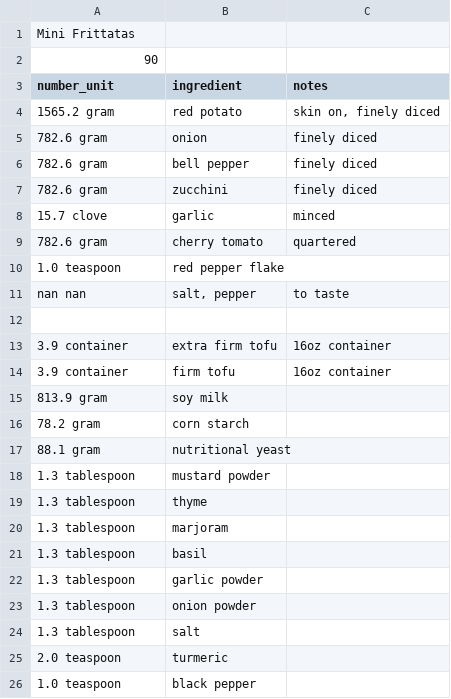
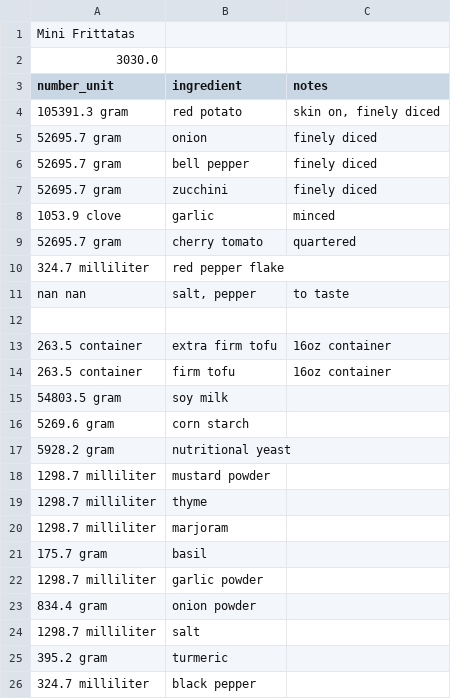
Before and after one commit to Lukas-Schillinger/Vegetation-Recipe-Conversion, a CSV file: normalized_recipes/30 Nov 2020/Mini Frittatas (normalized).csv, drawn as a sheet.

Commit message:
All or One
added the ability to update all the recipes in a week or just one

```diff
--- a/normalized_recipes/30 Nov 2020/Mini Frittatas (normalized).csv
+++ b/normalized_recipes/30 Nov 2020/Mini Frittatas (normalized).csv
@@ -1,26 +1,26 @@
 Mini Frittatas
-90,
+3030.0,
 number_unit,ingredient,notes
-1565.2 gram,red potato,"skin on, finely diced"
-782.6 gram,onion,finely diced
-782.6 gram,bell pepper,finely diced
-782.6 gram,zucchini,finely diced
-15.7 clove,garlic,minced
-782.6 gram,cherry tomato,quartered
-1.0 teaspoon,red pepper flake,
+105391.3 gram,red potato,"skin on, finely diced"
+52695.7 gram,onion,finely diced
+52695.7 gram,bell pepper,finely diced
+52695.7 gram,zucchini,finely diced
+1053.9 clove,garlic,minced
+52695.7 gram,cherry tomato,quartered
+324.7 milliliter,red pepper flake,
 nan nan,"salt, pepper",to taste
 ,,
-3.9 container,extra firm tofu,16oz container
-3.9 container,firm tofu,16oz container
-813.9 gram,soy milk,
-78.2 gram,corn starch,
-88.1 gram,nutritional yeast,
-1.3 tablespoon,mustard powder,
-1.3 tablespoon,thyme,
-1.3 tablespoon,marjoram,
-1.3 tablespoon,basil,
-1.3 tablespoon,garlic powder,
-1.3 tablespoon,onion powder,
-1.3 tablespoon,salt,
-2.0 teaspoon,turmeric,
-1.0 teaspoon,black pepper,
+263.5 container,extra firm tofu,16oz container
+263.5 container,firm tofu,16oz container
+54803.5 gram,soy milk,
+5269.6 gram,corn starch,
+5928.2 gram,nutritional yeast,
+1298.7 milliliter,mustard powder,
+1298.7 milliliter,thyme,
+1298.7 milliliter,marjoram,
+175.7 gram,basil,
+1298.7 milliliter,garlic powder,
+834.4 gram,onion powder,
+1298.7 milliliter,salt,
+395.2 gram,turmeric,
+324.7 milliliter,black pepper,
```
Also changed, not shown: master_densities.csv, normalized_densities.csv, 12 other files.
